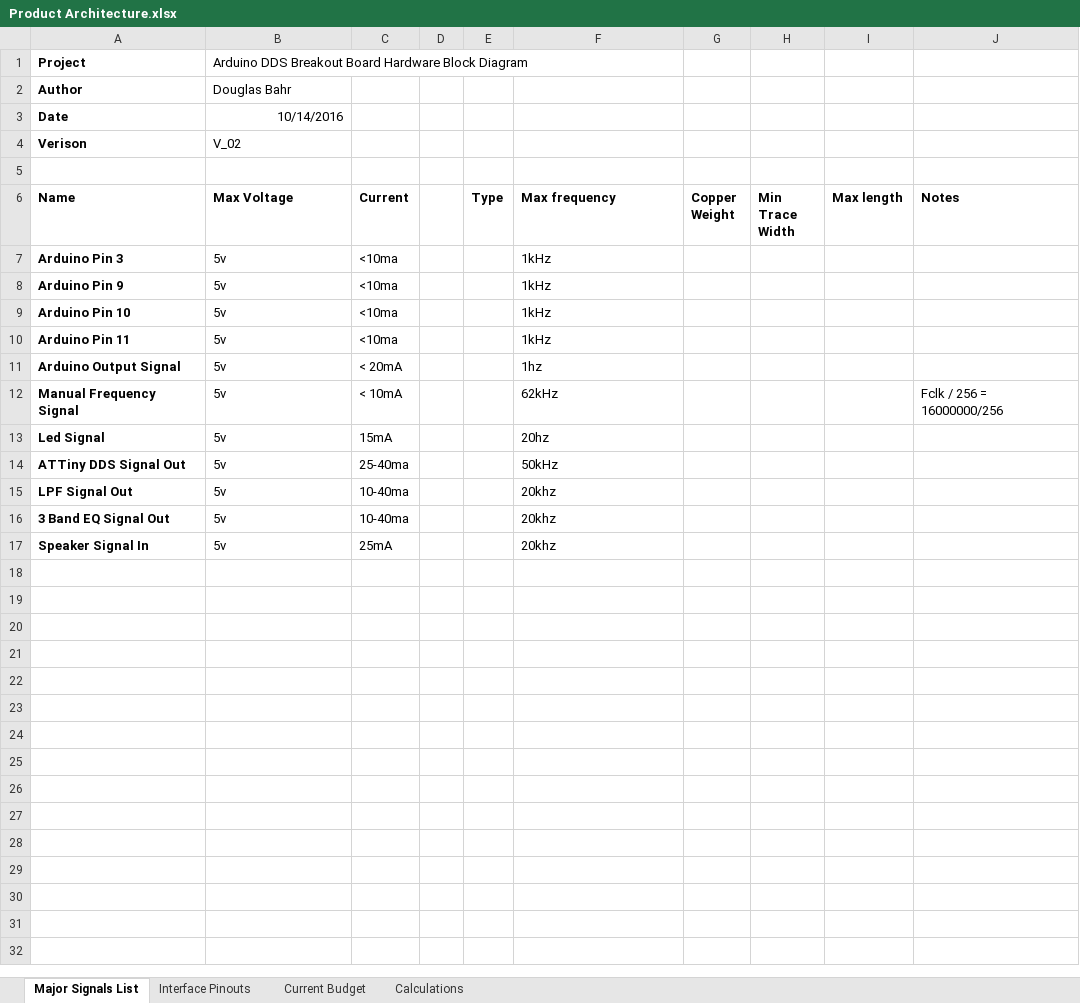
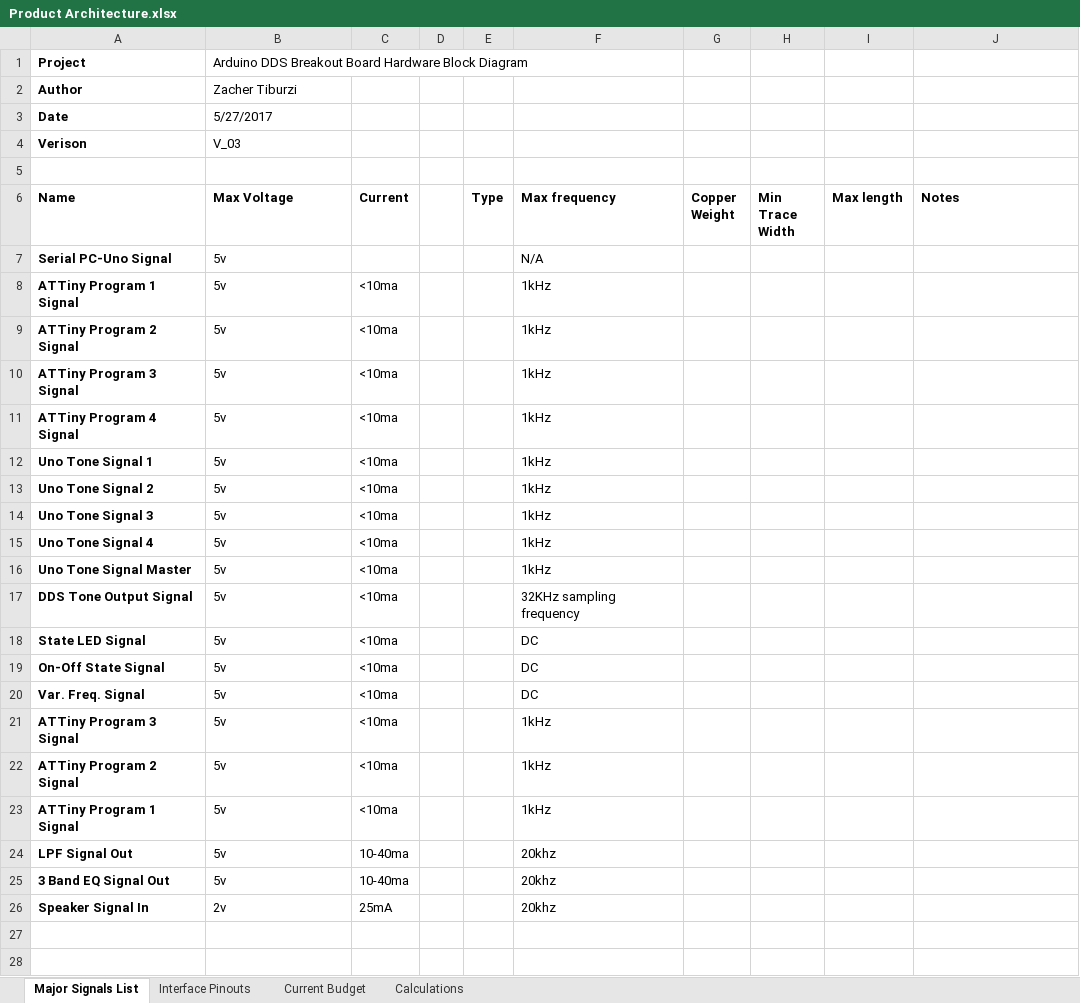
Before and after one commit to theengineeraccelerator/Arduino-DDS, an Excel workbook: 2 Architecture/Product Architecture.xlsx, sheet Major Signals List, drawn as a sheet; only a part is shown; values as stored, in another font and other column widths than the file's, no borders; removed rows and columns are numbered as before the commit, all else as after; the diff covers the shown part only; the diff names each change by its address in the sheet, - before the commit and + after, or states it on an @@ line.

```diff
--- a/2 Architecture/Product Architecture.xlsx (sheet Major Signals List)
+++ b/2 Architecture/Product Architecture.xlsx (sheet Major Signals List)
-B2 (Max Voltage): Douglas Bahr
+B2 (Max Voltage): Zacher Tiburzi
-B3 (Max Voltage): 10/14/2016
+B3 (Max Voltage): 5/27/2017
-B3 alignment: right
+B3 alignment: left
-B4 (Max Voltage): V_02
+B4 (Max Voltage): V_03
+row 7: Serial PC-Uno Signal | 5v |  |  |  | N/A
+row 8: ATTiny Program 1 Signal | 5v | <10ma |  |  | 1kHz
+row 9: ATTiny Program 2 Signal | 5v | <10ma |  |  | 1kHz
-A10 (Name): Arduino Pin 3
+A10 (Name): ATTiny Program 3 Signal
-A11 (Name): Arduino Pin 9
+A11 (Name): ATTiny Program 4 Signal
+row 12: Uno Tone Signal 1 | 5v | <10ma |  |  | 1kHz
+row 13: Uno Tone Signal 2 | 5v | <10ma |  |  | 1kHz
+row 14: Uno Tone Signal 3 | 5v | <10ma |  |  | 1kHz
+row 15: Uno Tone Signal 4 | 5v | <10ma |  |  | 1kHz
+row 16: Uno Tone Signal Master | 5v | <10ma |  |  | 1kHz
+row 17: DDS Tone Output Signal | 5v | <10ma |  |  | 32KHz sampling frequency
+row 18: State LED Signal | 5v | <10ma |  |  | DC
+row 19: On-Off State Signal | 5v | <10ma |  |  | DC
+row 20: Var. Freq. Signal | 5v | <10ma |  |  | DC
-A21 (Name): Arduino Pin 10
+A21 (Name): ATTiny Program 3 Signal
+row 22: ATTiny Program 2 Signal | 5v | <10ma |  |  | 1kHz
-A23 (Name): Arduino Pin 11
+A23 (Name): ATTiny Program 1 Signal
-row 11: Arduino Output Signal | 5v | < 20mA |  |  | 1hz
-row 12: Manual Frequency Signal | 5v | < 10mA |  |  | 62kHz |  |  |  | Fclk / 256 = 16000000/256
-row 13: Led Signal | 5v | 15mA |  |  | 20hz
-row 14: ATTiny DDS Signal Out | 5v | 25-40ma |  |  | 50kHz
-B26 (Max Voltage): 5v
+B26 (Max Voltage): 2v
+row 27: (empty)
+row 28: (empty)
```
Also changed, not shown: 3 added rows elsewhere in this sheet, sheet Interface Pinouts, sheet Calculations, sheet Current Budget, formulas that keep their value, charts or pictures, 2 Architecture/Major Component BOM.xlsx, 5 other files.
